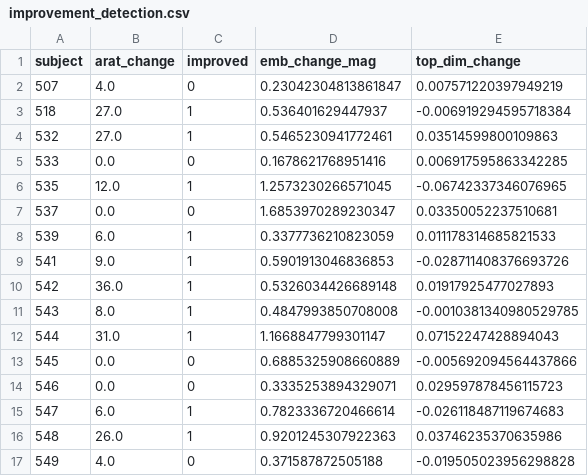
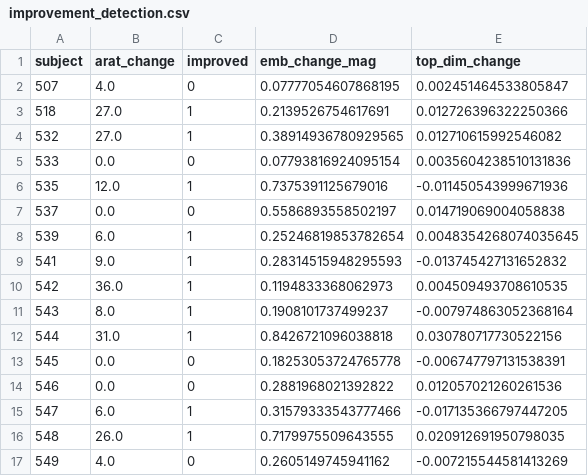
Before and after one commit to vpk-11/690r-project, a CSV file: results/metrics/improvement_detection.csv, drawn as a sheet; only a part is shown; the diff covers the shown part only.

```diff
--- a/results/metrics/improvement_detection.csv
+++ b/results/metrics/improvement_detection.csv
@@ -1,17 +1,17 @@
 subject,arat_change,improved,emb_change_mag,top_dim_change
-507,4.0,0,0.23042304813861847,0.007571220397949219
-518,27.0,1,0.536401629447937,-0.006919294595718384
-532,27.0,1,0.5465230941772461,0.03514599800109863
-533,0.0,0,0.1678621768951416,0.006917595863342285
-535,12.0,1,1.2573230266571045,-0.06742337346076965
-537,0.0,0,1.6853970289230347,0.03350052237510681
-539,6.0,1,0.3377736210823059,0.011178314685821533
-541,9.0,1,0.5901913046836853,-0.028711408376693726
-542,36.0,1,0.5326034426689148,0.01917925477027893
-543,8.0,1,0.4847993850708008,-0.0010381340980529785
-544,31.0,1,1.1668847799301147,0.07152247428894043
-545,0.0,0,0.6885325908660889,-0.005692094564437866
-546,0.0,0,0.3335253894329071,0.029597878456115723
-547,6.0,1,0.7823336720466614,-0.026118487119674683
-548,26.0,1,0.9201245307922363,0.03746235370635986
-549,4.0,0,0.371587872505188,-0.019505023956298828
+507,4.0,0,0.07777054607868195,0.002451464533805847
+518,27.0,1,0.2139526754617691,0.012726396322250366
+532,27.0,1,0.38914936780929565,0.012710615992546082
+533,0.0,0,0.07793816924095154,0.0035604238510131836
+535,12.0,1,0.7375391125679016,-0.011450543999671936
+537,0.0,0,0.5586893558502197,0.014719069004058838
+539,6.0,1,0.25246819853782654,0.0048354268074035645
+541,9.0,1,0.28314515948295593,-0.013745427131652832
+542,36.0,1,0.1194833368062973,0.004509493708610535
+543,8.0,1,0.1908101737499237,-0.007974863052368164
+544,31.0,1,0.8426721096038818,0.030780717730522156
+545,0.0,0,0.18253053724765778,-0.006747797131538391
+546,0.0,0,0.2881968021392822,0.012057021260261536
+547,6.0,1,0.31579333543777466,-0.017135366797447205
+548,26.0,1,0.7179975509643555,0.020912691950798035
+549,4.0,0,0.2605149745941162,-0.007215544581413269
```
Also changed, not shown: 40 edited cells elsewhere in this file, results/metrics/all_dims_ranked.csv, results/metrics/effect_sizes_adv.csv, 14 other files.
